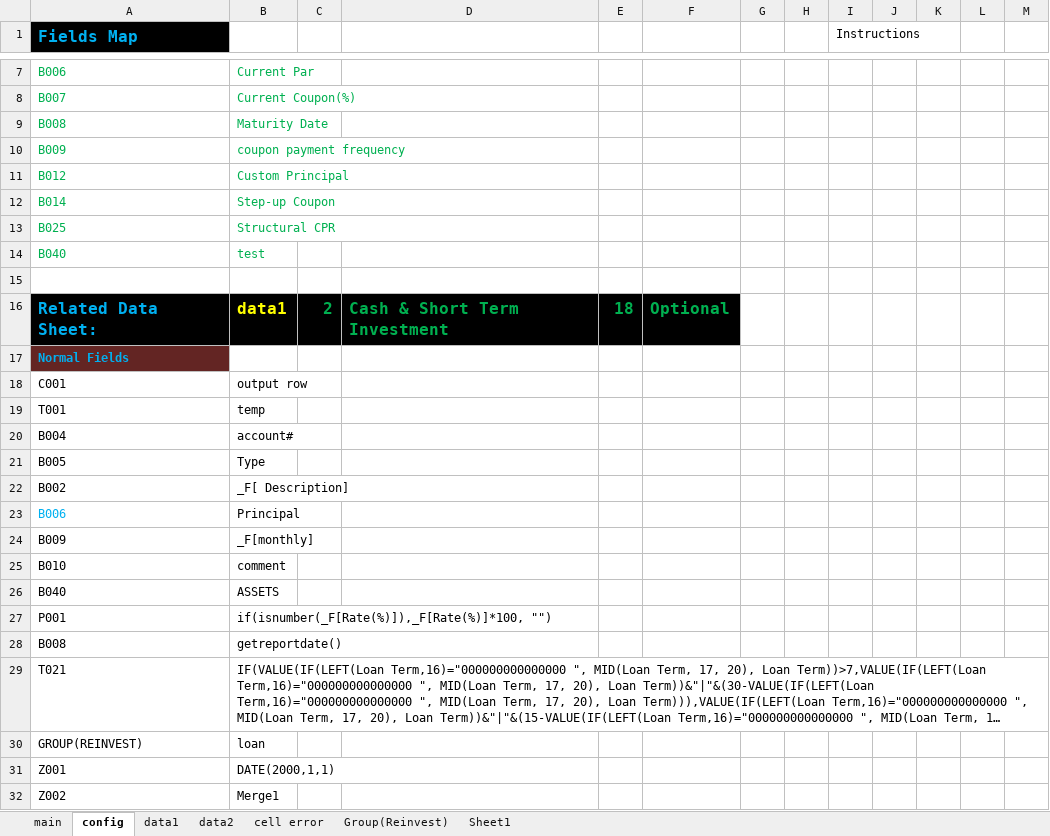
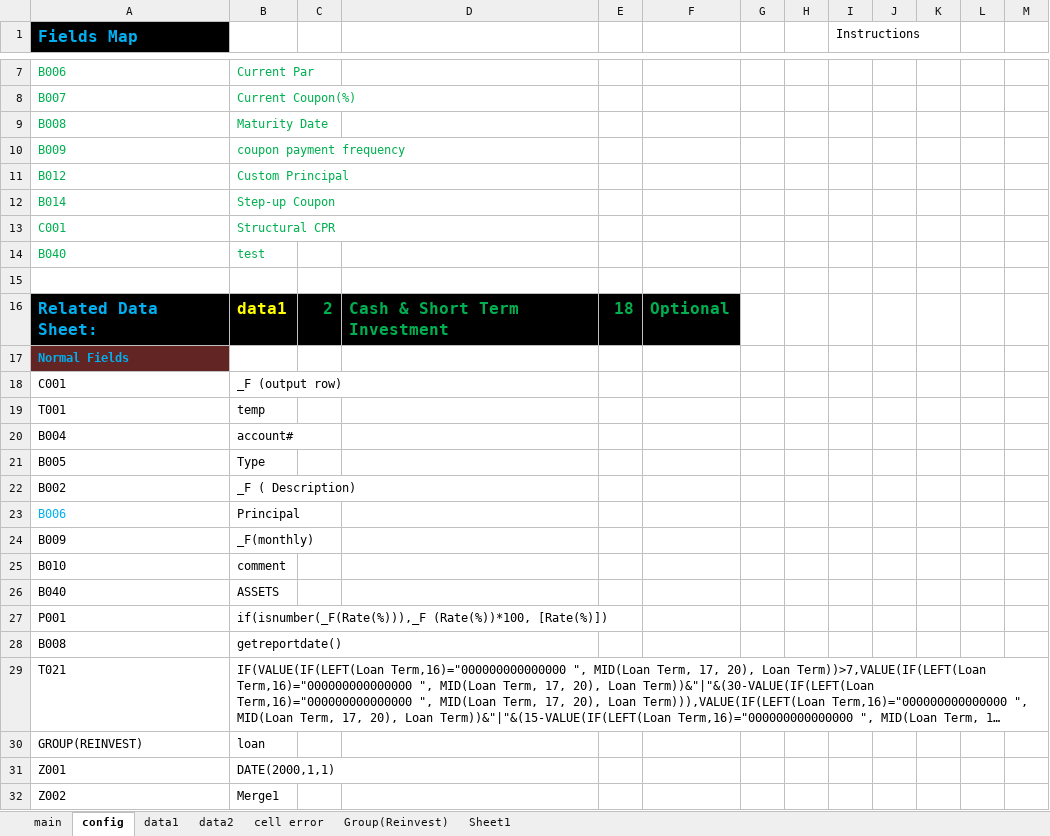
Before and after one commit to zhuxz/TDCP, an Excel workbook: sample.xlsx, sheet config, drawn as a sheet; only a part is shown, gaps mark what is left out; long unchanged cells end in …; values as stored, in another font and other column widths than the file's, no borders; the diff names each change by its address in the sheet, - before the commit and + after, or states it on an @@ line.

```diff
--- a/sample.xlsx (sheet config)
+++ b/sample.xlsx (sheet config)
-A13 (Fields Map): B025
+A13 (Fields Map): C001
-B18: output row
+B18: _F (output row)
-B22: _F[ Description]
+B22: _F ( Description)
-B24: _F[monthly]
+B24: _F(monthly)
-B27: if(isnumber(_F[Rate(%)]),_F[Rate(%)]*100, "")
+B27: if(isnumber(_F(Rate(%))),_F (Rate(%))*100, [Rate(%)])
```
Also changed, not shown: 9 other files.
